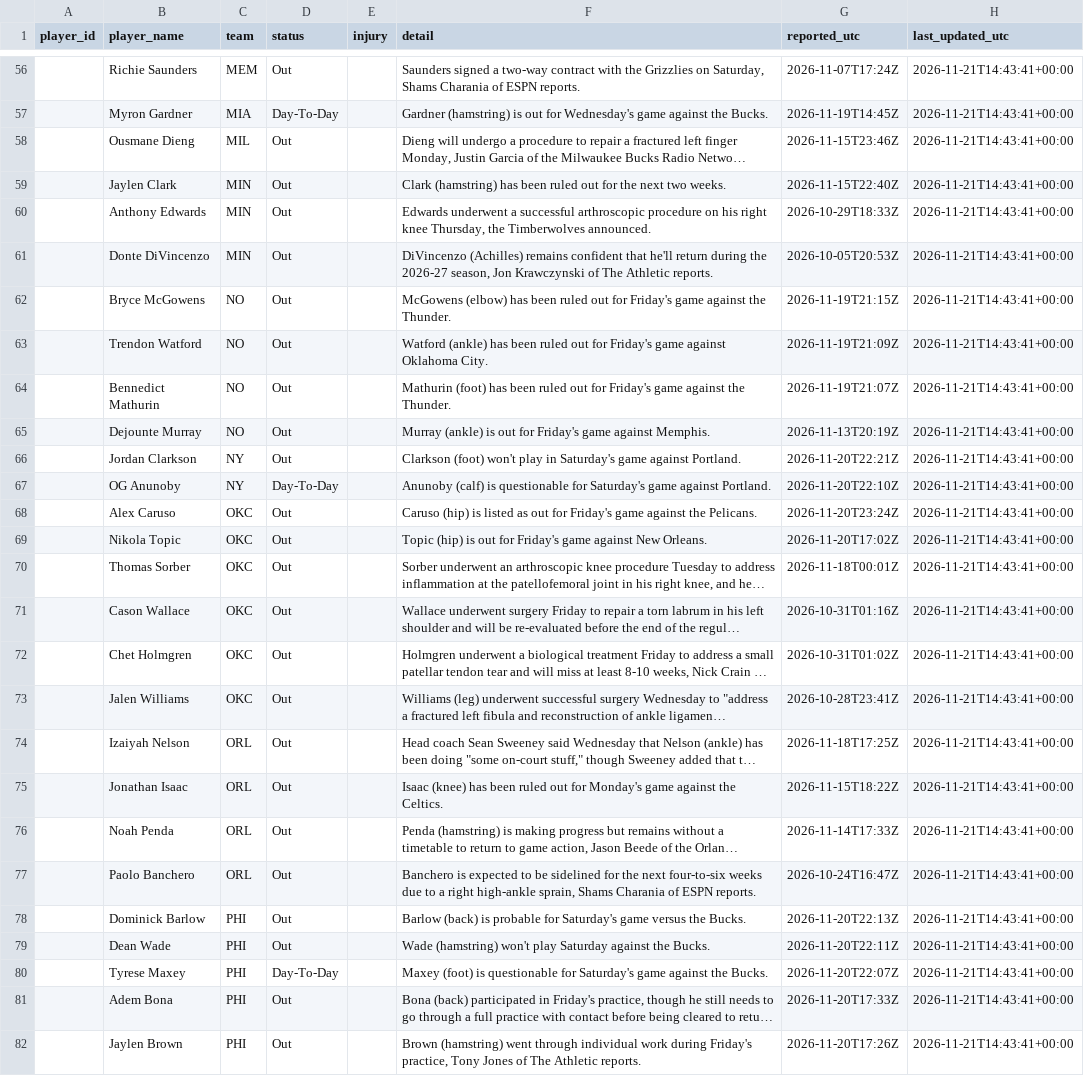
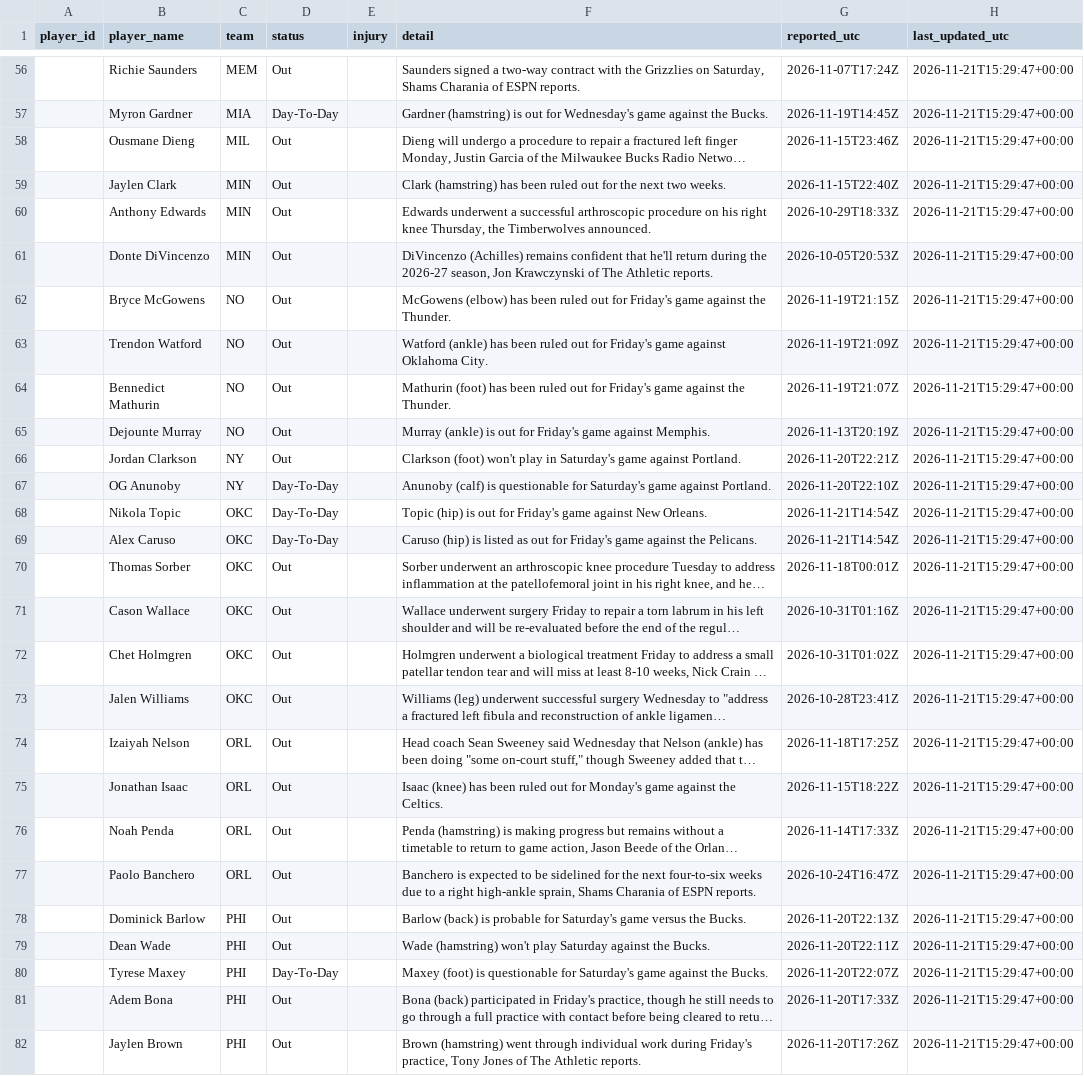
Before and after one commit to joshywoshyj-png/nba-stats-tracker, a CSV file: nba_injuries.csv, drawn as a sheet; only a part is shown, gaps mark what is left out; long unchanged cells end in …; removed rows and columns are numbered as before the commit, all else as after; the diff covers the shown part only; the diff names each change by its address in the sheet, - before the commit and + after, or states it on an @@ line.

```diff
--- a/nba_injuries.csv
+++ b/nba_injuries.csv
-H56:H67 (last_updated_utc): 2026-11-21T14:43:41+00:00
+H56:H67 (last_updated_utc): 2026-11-21T15:29:47+00:00
-row 68:  | Alex Caruso | OKC | Out |  | Caruso (hip) is listed as out for Friday's game against the Pelicans. | 2026-11-20T23:24Z | 2026-11-21T14:43:41+00:00
-D68 (status): Out
+D68 (status): Day-To-Day
-G68 (reported_utc): 2026-11-20T17:02Z
+G68 (reported_utc): 2026-11-21T14:54Z
-H68 (last_updated_utc): 2026-11-21T14:43:41+00:00
+H68 (last_updated_utc): 2026-11-21T15:29:47+00:00
+row 69:  | Alex Caruso | OKC | Day-To-Day |  | Caruso (hip) is listed as out for Friday's game against the Pelicans. | 2026-11-21T14:54Z | 2026-11-21T15:29:47+00:00
-H70:H82 (last_updated_utc): 2026-11-21T14:43:41+00:00
+H70:H82 (last_updated_utc): 2026-11-21T15:29:47+00:00
```
Also changed, not shown: 3 added rows, 3 removed rows and 97 edited cells elsewhere in this file.
